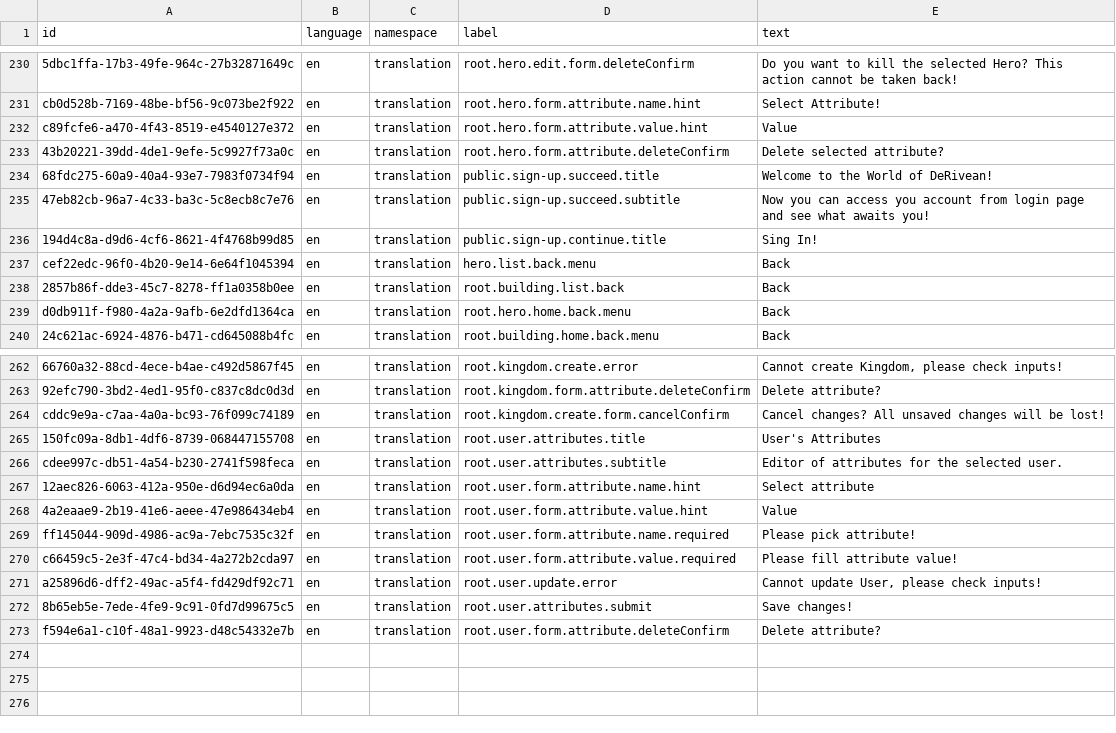
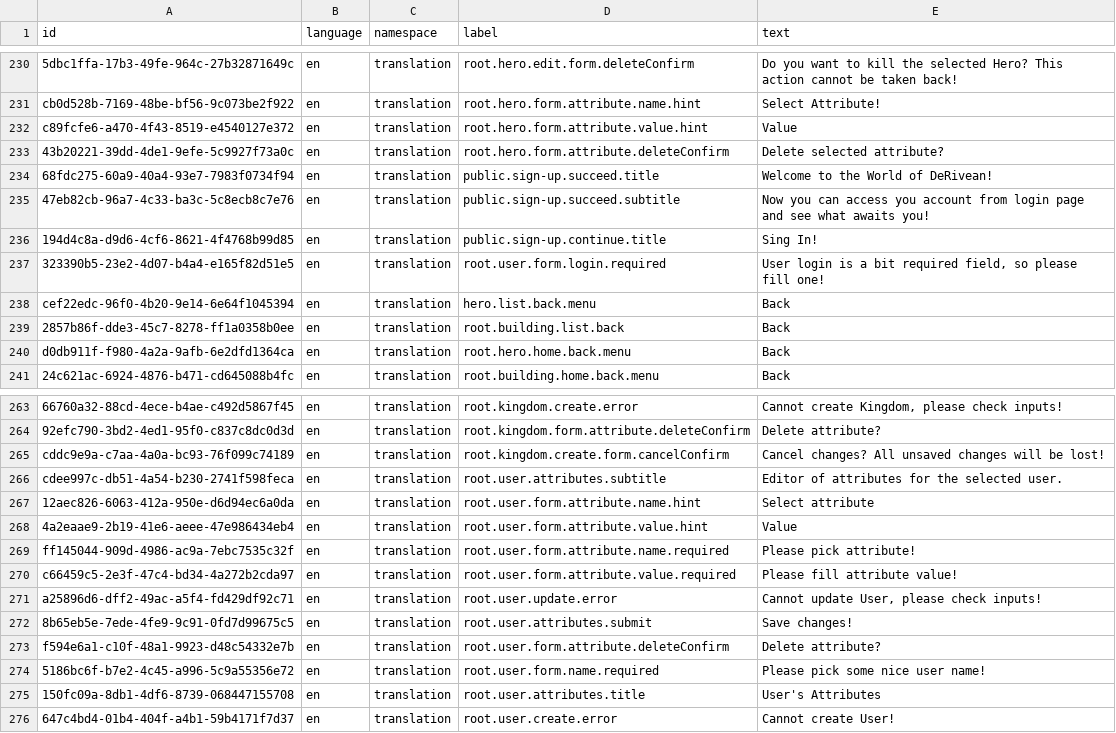
Before and after one commit to marek-hanzal/DeRivean, a CSV file: src/main/resources/upgrade/u2020_11_04/translations.csv, drawn as a sheet; only a part is shown, gaps mark what is left out; the diff names each change by its address in the sheet, - before the commit and + after, or states it on an @@ line.

```diff
--- a/src/main/resources/upgrade/u2020_11_04/translations.csv
+++ b/src/main/resources/upgrade/u2020_11_04/translations.csv
+row 237: 323390b5-23e2-4d07-b4a4-e165f82d51e5 | en | translation | root.user.form.login.required | User login is a bit required field, so please fill one!
+row 274: 5186bc6f-b7e2-4c45-a996-5c9a55356e72 | en | translation | root.user.form.name.required | Please pick some nice user name!
@@ row 265 moved to row 275: 150fc09a-8db1-4df6-8739-068447155708 @@
+row 276: 647c4bd4-01b4-404f-a4b1-59b4171f7d37 | en | translation | root.user.create.error | Cannot create User!
```
Also changed, not shown: 8 other files.
